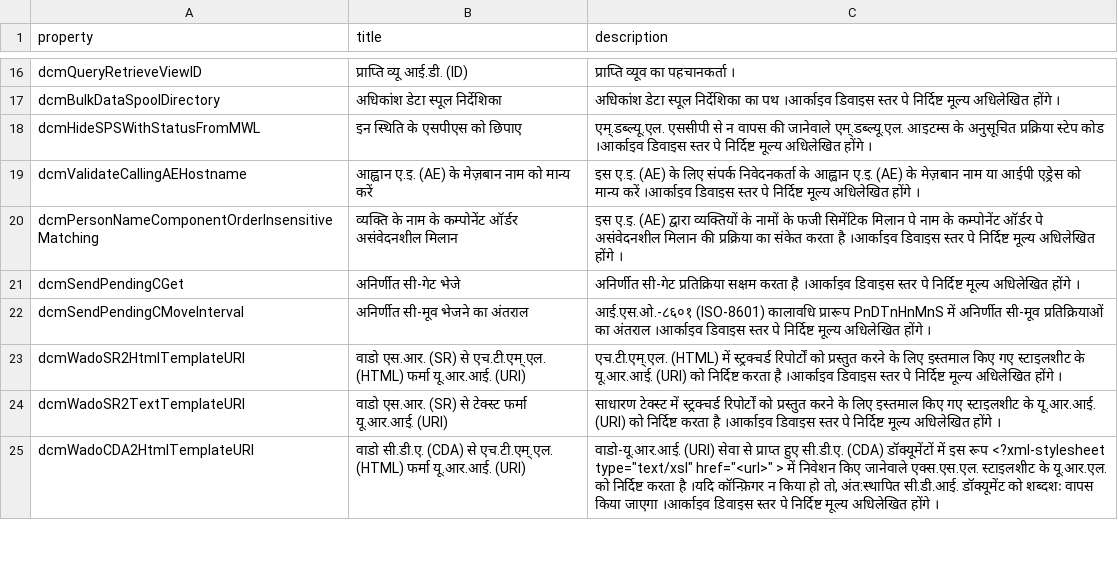
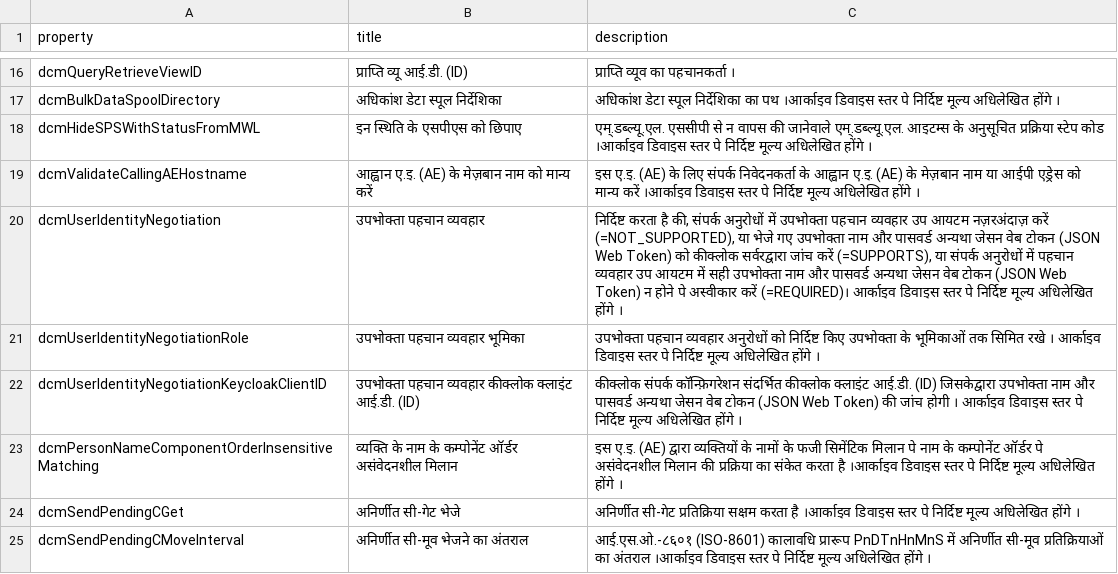
Before and after one commit to dcm4che/dcm4chee-arc-lang, a CSV file: src/csv/hi/archiveNetworkAE.schema.csv, drawn as a sheet; only a part is shown, gaps mark what is left out; the shorter side is filled out with more unchanged rows; the diff names each change by its address in the sheet, - before the commit and + after, or states it on an @@ line.

Commit message:
add dcmUserIdentityNegotiation, dcmUserIdentityNegotiationRole and dcmUserIdentityNegotiationKeycloakClientID to archiveDevice.schema and archiveNetworkAE.schema #25

```diff
--- a/src/csv/hi/archiveNetworkAE.schema.csv
+++ b/src/csv/hi/archiveNetworkAE.schema.csv
+row 20: dcmUserIdentityNegotiation | उपभोक्ता पहचान व्यवहार | निर्दिष्ट करता है की, संपर्क अनुरोधों में उपभोक्ता पहचान व्यवहार उप आयटम नज़रअंदाज़ करें (=NOT_SUPPORTED), या भेजे गए उपभोक्ता नाम और पासवर्ड अन्यथा जेसन वेब टोकन (JSON Web Token) को कीक्लोक सर्वरद्वारा जांच करें (=SUPPORTS), या संपर्क अनुरोधों में पहचान व्यवहार उप आयटम में सही उपभोक्ता नाम और पासवर्ड अन्यथा जेसन वेब टोकन (JSON Web Token) न होने पे अस्वीकार करें (=REQUIRED)। आर्काइव डिवाइस स्तर पे निर्दिष्ट मूल्य अधिलेखित होंगे ।
+row 21: dcmUserIdentityNegotiationRole | उपभोक्ता पहचान व्यवहार भूमिका | उपभोक्ता पहचान व्यवहार अनुरोधों को निर्दिष्ट किए उपभोक्ता के भूमिकाओं तक सिमित रखे । आर्काइव डिवाइस स्तर पे निर्दिष्ट मूल्य अधिलेखित होंगे ।
+row 22: dcmUserIdentityNegotiationKeycloakClientID | उपभोक्ता पहचान व्यवहार कीक्लोक क्लाइंट आई.डी. (ID) | कीक्लोक संपर्क कॉन्फ़िगरेशन संदर्भित कीक्लोक क्लाइंट आई.डी. (ID) जिसकेद्वारा उपभोक्ता नाम और पासवर्ड अन्यथा जेसन वेब टोकन (JSON Web Token) की जांच होगी । आर्काइव डिवाइस स्तर पे निर्दिष्ट मूल्य अधिलेखित होंगे ।
```
Also changed, not shown: src/csv/hi/archiveDevice.schema.csv, 2 other files.
